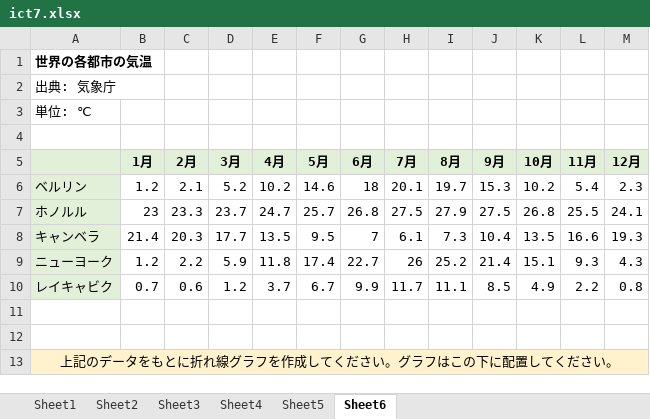
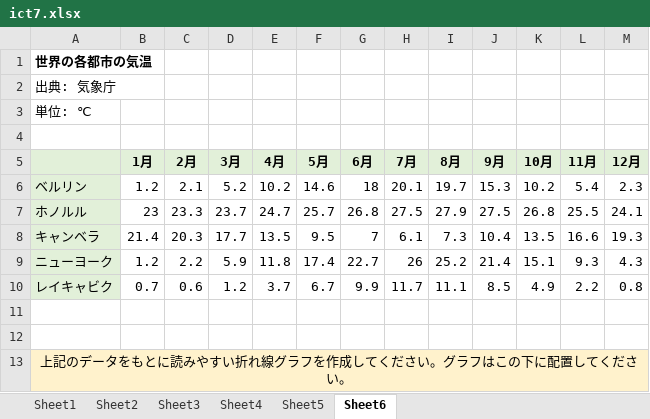
Before and after one commit to Reputeless/lecture-files, an Excel workbook: komazawa/2026/ict/ict7.xlsx, sheet Sheet6, drawn as a sheet; values as stored, in another font and other column widths than the file's, no borders; the diff names each change by its address in the sheet, - before the commit and + after, or states it on an @@ line.

Commit message:
Update ict7.xlsx

```diff
--- a/komazawa/2026/ict/ict7.xlsx (sheet Sheet6)
+++ b/komazawa/2026/ict/ict7.xlsx (sheet Sheet6)
-A13: …をもとに折れ線グ…
+A13: …をもとに読みやすい折れ線グ…
```
Also changed, not shown: sheet Sheet5.
